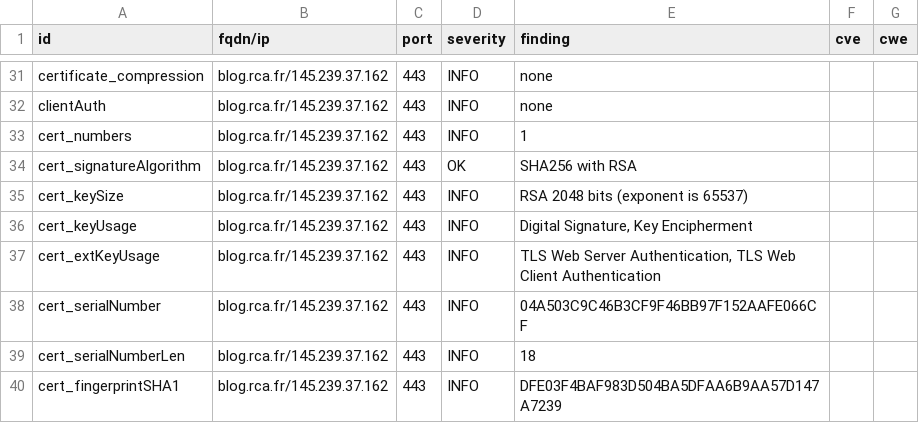
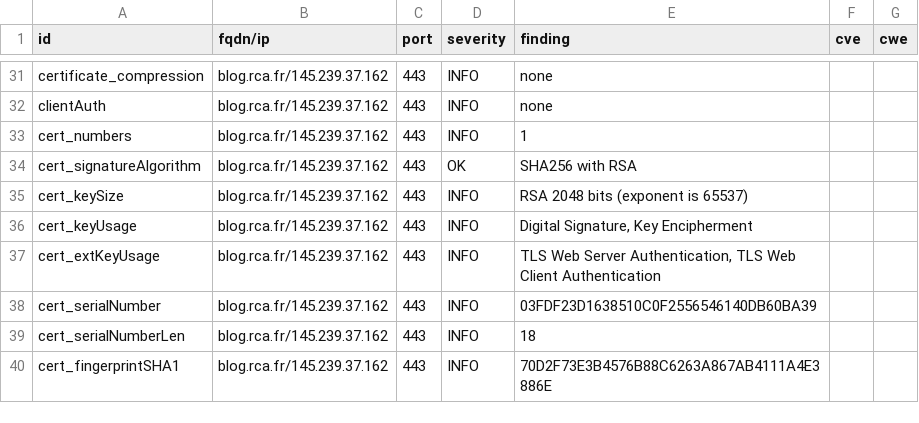
Before and after one commit to arthurzenika/dashlord-rca, a CSV file: results/aHR0cHM6Ly9ibG9nLnJjYS5mcg==/testssl.csv, drawn as a sheet; only a part is shown, gaps mark what is left out; the diff covers the shown part only.

```diff
--- a/results/aHR0cHM6Ly9ibG9nLnJjYS5mcg==/testssl.csv
+++ b/results/aHR0cHM6Ly9ibG9nLnJjYS5mcg==/testssl.csv
@@ -37,4 +37,4 @@
 "cert_extKeyUsage","blog.rca.fr/145.239.37.162","443","INFO","TLS Web Server Authentication, TLS Web Client Authentication","",""
-"cert_serialNumber","blog.rca.fr/145.239.37.162","443","INFO","04A503C9C46B3CF9F46BB97F152AAFE066CF","",""
+"cert_serialNumber","blog.rca.fr/145.239.37.162","443","INFO","03FDF23D1638510C0F2556546140DB60BA39","",""
 "cert_serialNumberLen","blog.rca.fr/145.239.37.162","443","INFO","18","",""
-"cert_fingerprintSHA1","blog.rca.fr/145.239.37.162","443","INFO","DFE03F4BAF983D504BA5DFAA6B9AA57D147A7239","",""
+"cert_fingerprintSHA1","blog.rca.fr/145.239.37.162","443","INFO","70D2F73E3B4576B88C6263A867AB4111A4E3886E","",""
```
Also changed, not shown: 10 edited cells elsewhere in this file, 15 other files.
